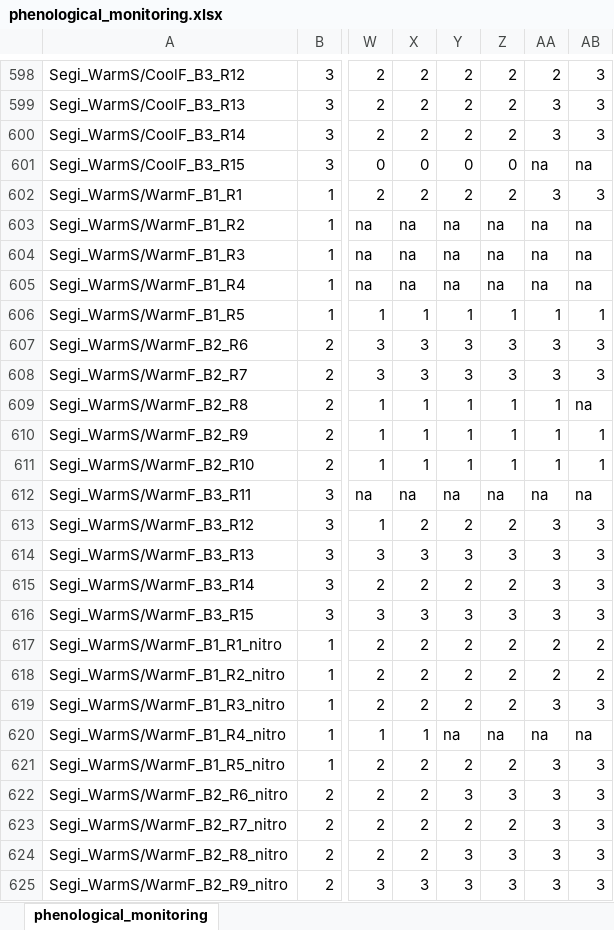
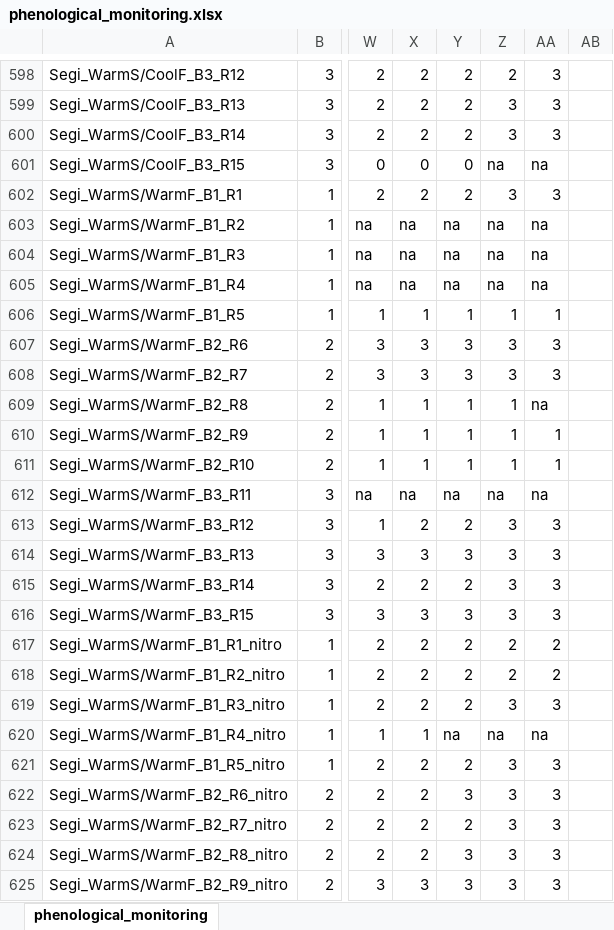
Before and after one commit to christophe-rd/fuelinex, an Excel workbook: data/phenological_monitoring.xlsx, sheet phenological_monitoring, drawn as a sheet; only a part is shown, gaps mark what is left out; values as stored, in another font and other column widths than the file's, no cell formats; the diff covers the shown part only; the diff names each change by its address in the sheet, - before the commit and + after, or states it on an @@ line.

```diff
--- a/data/phenological_monitoring.xlsx (sheet phenological_monitoring)
+++ b/data/phenological_monitoring.xlsx (sheet phenological_monitoring)
-AA598: 2
+AA598: 3
-AB598:AB600: 3
+AB598:AB600: (empty)
-Z599:Z600: 2
+Z599:Z600: 3
-Z601: 0
+Z601: na
-AB601: na
+AB601: (empty)
-Z602: 2
+Z602: 3
-AB602: 3
+AB602: (empty)
-AB603:AB605: na
+AB603:AB605: (empty)
-AB606: 1
+AB606: (empty)
-AB607:AB608: 3
+AB607:AB608: (empty)
-AA609: 1
+AA609: na
-AB609: na
+AB609: (empty)
-AB610:AB611: 1
+AB610:AB611: (empty)
-AB612: na
+AB612: (empty)
-Z613: 2
+Z613: 3
-AB613:AB616: 3
+AB613:AB616: (empty)
-Z615: 2
+Z615: 3
-AB617:AB618: 2
+AB617:AB618: (empty)
-Z619: 2
+Z619: 3
-AB619: 3
+AB619: (empty)
-AB620: na
+AB620: (empty)
-Z621: 2
+Z621: 3
-AB621:AB625: 3
+AB621:AB625: (empty)
-Z623: 2
+Z623: 3
```
Also changed, not shown: 92 edited cells elsewhere in this sheet, cell formats, 28 other files.
